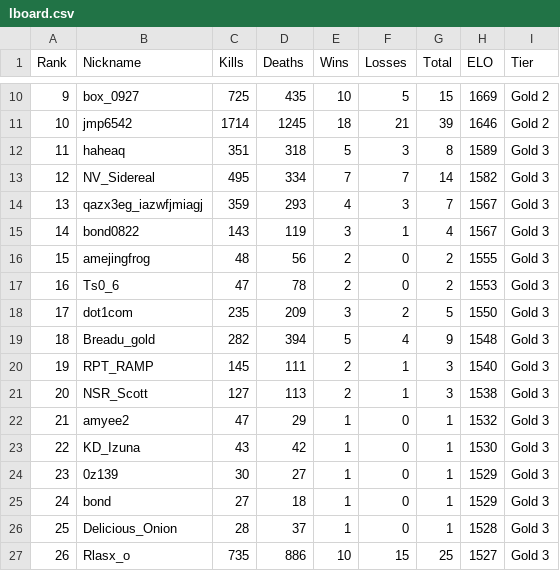
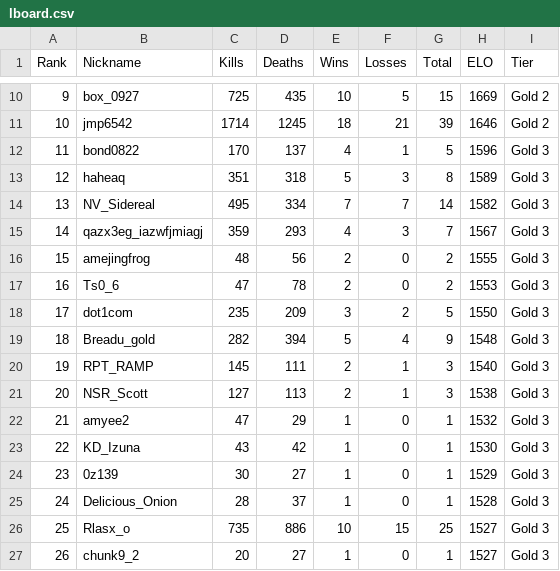
Before and after one commit to Yusi0/KPFM, a CSV file: lboard.csv, drawn as a sheet; only a part is shown, gaps mark what is left out; the shorter side is filled out with more unchanged rows; removed rows and columns are numbered as before the commit, all else as after; the diff names each change by its address in the sheet, - before the commit and + after, or states it on an @@ line.

Commit message:
Update lboard.csv

```diff
--- a/lboard.csv
+++ b/lboard.csv
+row 12: 11 | bond0822 | 170 | 137 | 4 | 1 | 5 | 1596 | Gold 3
@@ column A (Rank) renumbered from row 13 down @@
-row 15: 14 | bond0822 | 143 | 119 | 3 | 1 | 4 | 1567 | Gold 3
-row 25: 24 | bond | 27 | 18 | 1 | 0 | 1 | 1529 | Gold 3
```
